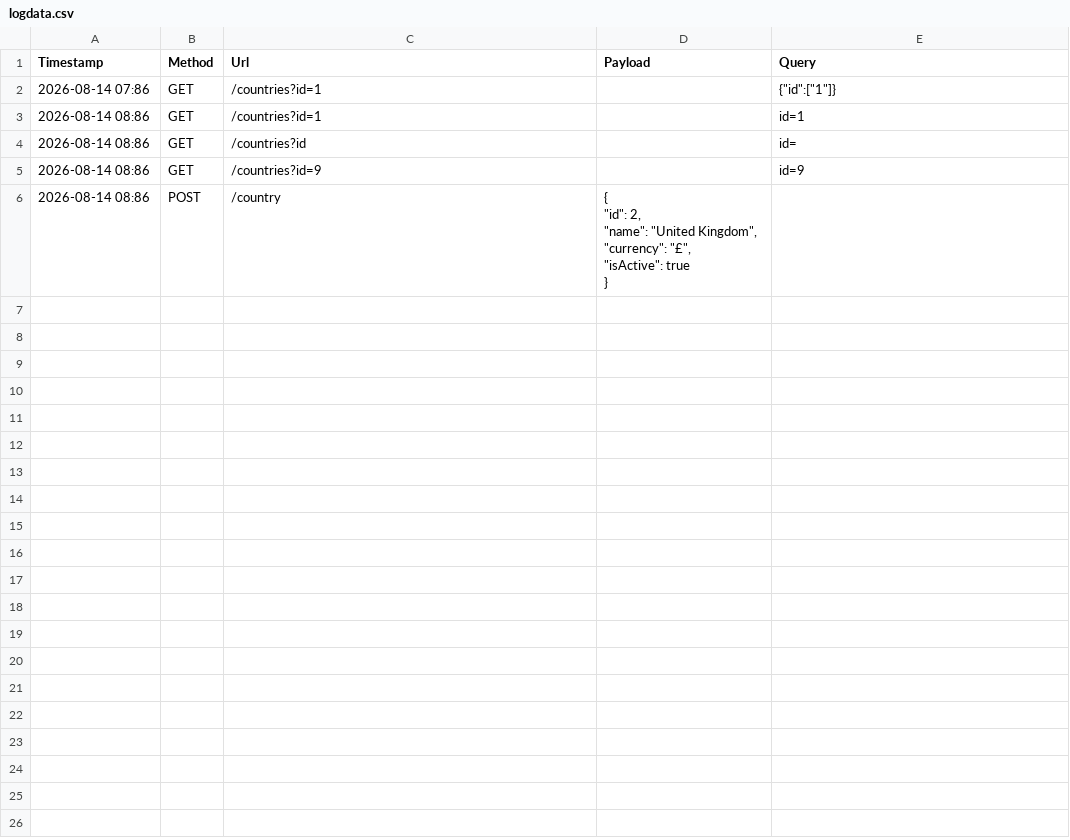
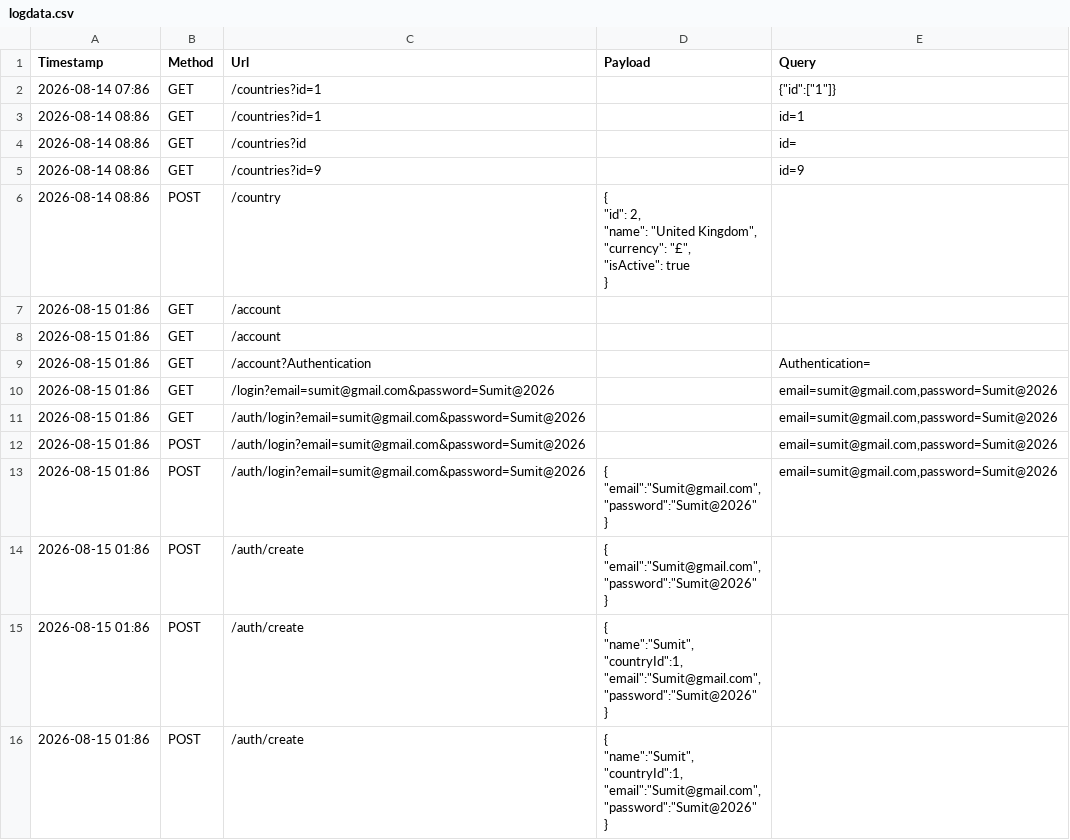
Before and after one commit to GourabDas18/go-rest, a CSV file: log/logdata.csv, drawn as a sheet; only a part is shown; ↵ is a line break in a cell; the diff covers the shown part only; the diff names each change by its address in the sheet, - before the commit and + after, or states it on an @@ line.

Commit message:
update account controller

```diff
--- a/log/logdata.csv
+++ b/log/logdata.csv
+row 7: 2026-08-15 01:86 | GET | /account
+row 8: 2026-08-15 01:86 | GET | /account
+row 9: 2026-08-15 01:86 | GET | /account?Authentication |  | Authentication=
+row 10: 2026-08-15 01:86 | GET | /login?email=sumit@gmail.com&password=Sumit@2026 |  | email=sumit@gmail.com,password=Sumit@2026
+row 11: 2026-08-15 01:86 | GET | /auth/login?email=sumit@gmail.com&password=Sumit@2026 |  | email=sumit@gmail.com,password=Sumit@2026
+row 12: 2026-08-15 01:86 | POST | /auth/login?email=sumit@gmail.com&password=Sumit@2026 |  | email=sumit@gmail.com,password=Sumit@2026
+row 13: 2026-08-15 01:86 | POST | /auth/login?email=sumit@gmail.com&password=Sumit@2026 | { ↵ "email":"Sumit@gmail.com", ↵ "password":"Sumit@2026" ↵ } | email=sumit@gmail.com,password=Sumit@2026
+row 14: 2026-08-15 01:86 | POST | /auth/create | { ↵ "email":"Sumit@gmail.com", ↵ "password":"Sumit@2026" ↵ }
+row 15: 2026-08-15 01:86 | POST | /auth/create | { ↵ "name":"Sumit", ↵ "countryId":1, ↵ "email":"Sumit@gmail.com", ↵ "password":"Sumit@2026" ↵ }
+row 16: 2026-08-15 01:86 | POST | /auth/create | { ↵ "name":"Sumit", ↵ "countryId":1, ↵ "email":"Sumit@gmail.com", ↵ "password":"Sumit@2026" ↵ }
```
Also changed, not shown: 33 added rows elsewhere in this file, 6 other files.
